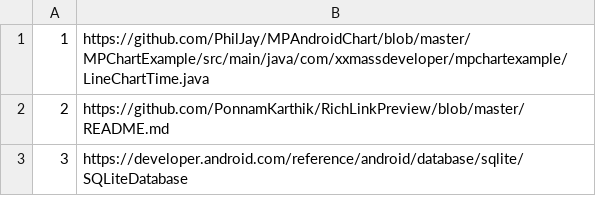
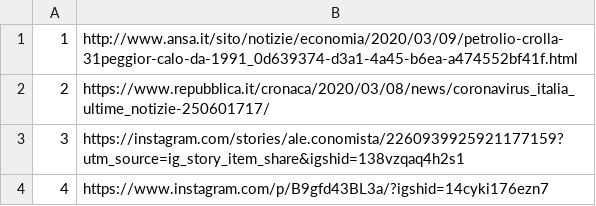
Before and after one commit to alexcascavilla/Corona-files, a CSV file: files.csv, drawn as a sheet.

Commit message:
Update files.csv

```diff
--- a/files.csv
+++ b/files.csv
@@ -1,3 +1,4 @@
-1,https://github.com/PhilJay/MPAndroidChart/blob/master/MPChartExample/src/main/java/com/xxmassdeveloper/mpchartexample/LineChartTime.java
-2,https://github.com/PonnamKarthik/RichLinkPreview/blob/master/README.md
-3,https://developer.android.com/reference/android/database/sqlite/SQLiteDatabase
+1,http://www.ansa.it/sito/notizie/economia/2020/03/09/petrolio-crolla-31peggior-calo-da-1991_0d639374-d3a1-4a45-b6ea-a474552bf41f.html
+2,https://www.repubblica.it/cronaca/2020/03/08/news/coronavirus_italia_ultime_notizie-250601717/
+3,https://instagram.com/stories/ale.conomista/2260939925921177159?utm_source=ig_story_item_share&igshid=138vzqaq4h2s1
+4,https://www.instagram.com/p/B9gfd43BL3a/?igshid=14cyki176ezn7
```
